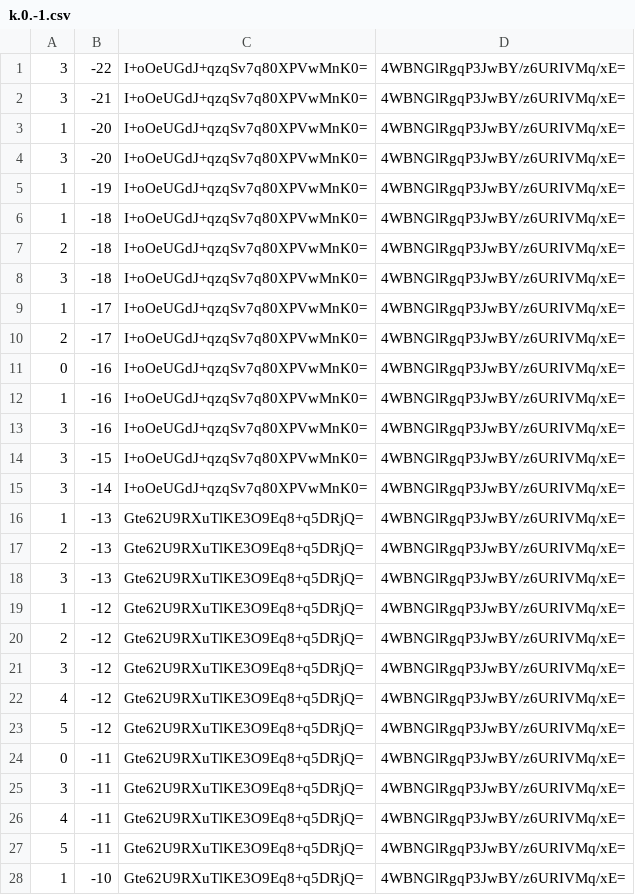
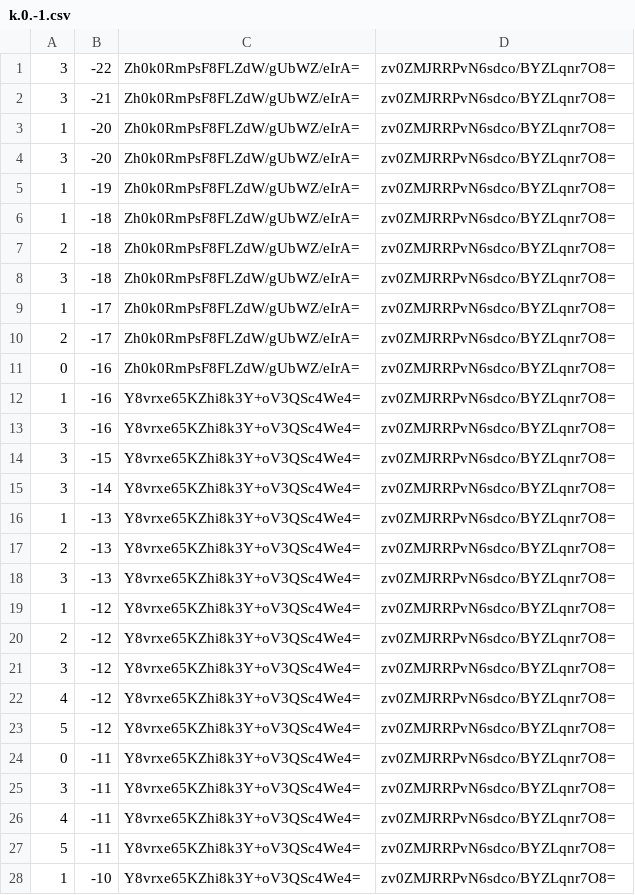
Before and after one commit to counterfitninja/chilled-end, a CSV file: tiles/zoom.-1/metadata/k.0.-1.csv, drawn as a sheet; only a part is shown; the diff covers the shown part only.

```diff
--- a/tiles/zoom.-1/metadata/k.0.-1.csv
+++ b/tiles/zoom.-1/metadata/k.0.-1.csv
@@ -1,28 +1,28 @@
-3,-22,I+oOeUGdJ+qzqSv7q80XPVwMnK0=,4WBNGlRgqP3JwBY/z6URIVMq/xE=
-3,-21,I+oOeUGdJ+qzqSv7q80XPVwMnK0=,4WBNGlRgqP3JwBY/z6URIVMq/xE=
-1,-20,I+oOeUGdJ+qzqSv7q80XPVwMnK0=,4WBNGlRgqP3JwBY/z6URIVMq/xE=
-3,-20,I+oOeUGdJ+qzqSv7q80XPVwMnK0=,4WBNGlRgqP3JwBY/z6URIVMq/xE=
-1,-19,I+oOeUGdJ+qzqSv7q80XPVwMnK0=,4WBNGlRgqP3JwBY/z6URIVMq/xE=
-1,-18,I+oOeUGdJ+qzqSv7q80XPVwMnK0=,4WBNGlRgqP3JwBY/z6URIVMq/xE=
-2,-18,I+oOeUGdJ+qzqSv7q80XPVwMnK0=,4WBNGlRgqP3JwBY/z6URIVMq/xE=
-3,-18,I+oOeUGdJ+qzqSv7q80XPVwMnK0=,4WBNGlRgqP3JwBY/z6URIVMq/xE=
-1,-17,I+oOeUGdJ+qzqSv7q80XPVwMnK0=,4WBNGlRgqP3JwBY/z6URIVMq/xE=
-2,-17,I+oOeUGdJ+qzqSv7q80XPVwMnK0=,4WBNGlRgqP3JwBY/z6URIVMq/xE=
-0,-16,I+oOeUGdJ+qzqSv7q80XPVwMnK0=,4WBNGlRgqP3JwBY/z6URIVMq/xE=
-1,-16,I+oOeUGdJ+qzqSv7q80XPVwMnK0=,4WBNGlRgqP3JwBY/z6URIVMq/xE=
-3,-16,I+oOeUGdJ+qzqSv7q80XPVwMnK0=,4WBNGlRgqP3JwBY/z6URIVMq/xE=
-3,-15,I+oOeUGdJ+qzqSv7q80XPVwMnK0=,4WBNGlRgqP3JwBY/z6URIVMq/xE=
-3,-14,I+oOeUGdJ+qzqSv7q80XPVwMnK0=,4WBNGlRgqP3JwBY/z6URIVMq/xE=
-1,-13,Gte62U9RXuTlKE3O9Eq8+q5DRjQ=,4WBNGlRgqP3JwBY/z6URIVMq/xE=
-2,-13,Gte62U9RXuTlKE3O9Eq8+q5DRjQ=,4WBNGlRgqP3JwBY/z6URIVMq/xE=
-3,-13,Gte62U9RXuTlKE3O9Eq8+q5DRjQ=,4WBNGlRgqP3JwBY/z6URIVMq/xE=
-1,-12,Gte62U9RXuTlKE3O9Eq8+q5DRjQ=,4WBNGlRgqP3JwBY/z6URIVMq/xE=
-2,-12,Gte62U9RXuTlKE3O9Eq8+q5DRjQ=,4WBNGlRgqP3JwBY/z6URIVMq/xE=
-3,-12,Gte62U9RXuTlKE3O9Eq8+q5DRjQ=,4WBNGlRgqP3JwBY/z6URIVMq/xE=
-4,-12,Gte62U9RXuTlKE3O9Eq8+q5DRjQ=,4WBNGlRgqP3JwBY/z6URIVMq/xE=
-5,-12,Gte62U9RXuTlKE3O9Eq8+q5DRjQ=,4WBNGlRgqP3JwBY/z6URIVMq/xE=
-0,-11,Gte62U9RXuTlKE3O9Eq8+q5DRjQ=,4WBNGlRgqP3JwBY/z6URIVMq/xE=
-3,-11,Gte62U9RXuTlKE3O9Eq8+q5DRjQ=,4WBNGlRgqP3JwBY/z6URIVMq/xE=
-4,-11,Gte62U9RXuTlKE3O9Eq8+q5DRjQ=,4WBNGlRgqP3JwBY/z6URIVMq/xE=
-5,-11,Gte62U9RXuTlKE3O9Eq8+q5DRjQ=,4WBNGlRgqP3JwBY/z6URIVMq/xE=
-1,-10,Gte62U9RXuTlKE3O9Eq8+q5DRjQ=,4WBNGlRgqP3JwBY/z6URIVMq/xE=
+3,-22,Zh0k0RmPsF8FLZdW/gUbWZ/eIrA=,zv0ZMJRRPvN6sdco/BYZLqnr7O8=
+3,-21,Zh0k0RmPsF8FLZdW/gUbWZ/eIrA=,zv0ZMJRRPvN6sdco/BYZLqnr7O8=
+1,-20,Zh0k0RmPsF8FLZdW/gUbWZ/eIrA=,zv0ZMJRRPvN6sdco/BYZLqnr7O8=
+3,-20,Zh0k0RmPsF8FLZdW/gUbWZ/eIrA=,zv0ZMJRRPvN6sdco/BYZLqnr7O8=
+1,-19,Zh0k0RmPsF8FLZdW/gUbWZ/eIrA=,zv0ZMJRRPvN6sdco/BYZLqnr7O8=
+1,-18,Zh0k0RmPsF8FLZdW/gUbWZ/eIrA=,zv0ZMJRRPvN6sdco/BYZLqnr7O8=
+2,-18,Zh0k0RmPsF8FLZdW/gUbWZ/eIrA=,zv0ZMJRRPvN6sdco/BYZLqnr7O8=
+3,-18,Zh0k0RmPsF8FLZdW/gUbWZ/eIrA=,zv0ZMJRRPvN6sdco/BYZLqnr7O8=
+1,-17,Zh0k0RmPsF8FLZdW/gUbWZ/eIrA=,zv0ZMJRRPvN6sdco/BYZLqnr7O8=
+2,-17,Zh0k0RmPsF8FLZdW/gUbWZ/eIrA=,zv0ZMJRRPvN6sdco/BYZLqnr7O8=
+0,-16,Zh0k0RmPsF8FLZdW/gUbWZ/eIrA=,zv0ZMJRRPvN6sdco/BYZLqnr7O8=
+1,-16,Y8vrxe65KZhi8k3Y+oV3QSc4We4=,zv0ZMJRRPvN6sdco/BYZLqnr7O8=
+3,-16,Y8vrxe65KZhi8k3Y+oV3QSc4We4=,zv0ZMJRRPvN6sdco/BYZLqnr7O8=
+3,-15,Y8vrxe65KZhi8k3Y+oV3QSc4We4=,zv0ZMJRRPvN6sdco/BYZLqnr7O8=
+3,-14,Y8vrxe65KZhi8k3Y+oV3QSc4We4=,zv0ZMJRRPvN6sdco/BYZLqnr7O8=
+1,-13,Y8vrxe65KZhi8k3Y+oV3QSc4We4=,zv0ZMJRRPvN6sdco/BYZLqnr7O8=
+2,-13,Y8vrxe65KZhi8k3Y+oV3QSc4We4=,zv0ZMJRRPvN6sdco/BYZLqnr7O8=
+3,-13,Y8vrxe65KZhi8k3Y+oV3QSc4We4=,zv0ZMJRRPvN6sdco/BYZLqnr7O8=
+1,-12,Y8vrxe65KZhi8k3Y+oV3QSc4We4=,zv0ZMJRRPvN6sdco/BYZLqnr7O8=
+2,-12,Y8vrxe65KZhi8k3Y+oV3QSc4We4=,zv0ZMJRRPvN6sdco/BYZLqnr7O8=
+3,-12,Y8vrxe65KZhi8k3Y+oV3QSc4We4=,zv0ZMJRRPvN6sdco/BYZLqnr7O8=
+4,-12,Y8vrxe65KZhi8k3Y+oV3QSc4We4=,zv0ZMJRRPvN6sdco/BYZLqnr7O8=
+5,-12,Y8vrxe65KZhi8k3Y+oV3QSc4We4=,zv0ZMJRRPvN6sdco/BYZLqnr7O8=
+0,-11,Y8vrxe65KZhi8k3Y+oV3QSc4We4=,zv0ZMJRRPvN6sdco/BYZLqnr7O8=
+3,-11,Y8vrxe65KZhi8k3Y+oV3QSc4We4=,zv0ZMJRRPvN6sdco/BYZLqnr7O8=
+4,-11,Y8vrxe65KZhi8k3Y+oV3QSc4We4=,zv0ZMJRRPvN6sdco/BYZLqnr7O8=
+5,-11,Y8vrxe65KZhi8k3Y+oV3QSc4We4=,zv0ZMJRRPvN6sdco/BYZLqnr7O8=
+1,-10,Y8vrxe65KZhi8k3Y+oV3QSc4We4=,zv0ZMJRRPvN6sdco/BYZLqnr7O8=
```
Also changed, not shown: 144 edited cells elsewhere in this file, tiles/zoom.-1/metadata/k.-1.-1.csv, tiles/zoom.-1/metadata/k.-1.0.csv, 32 other files.
